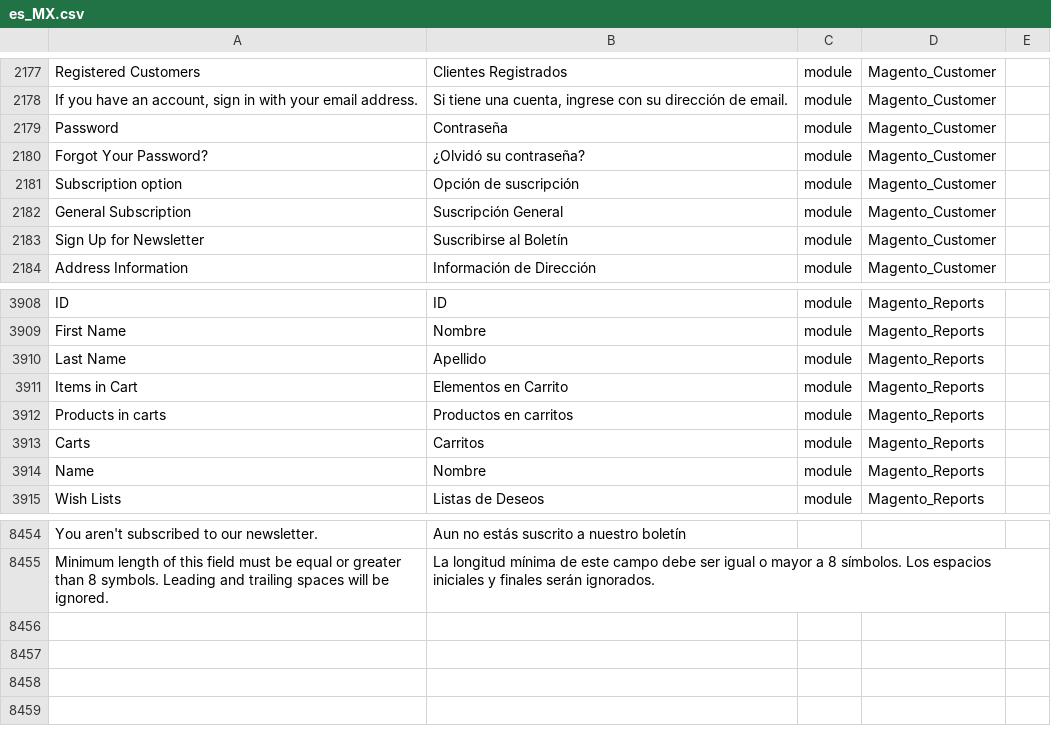
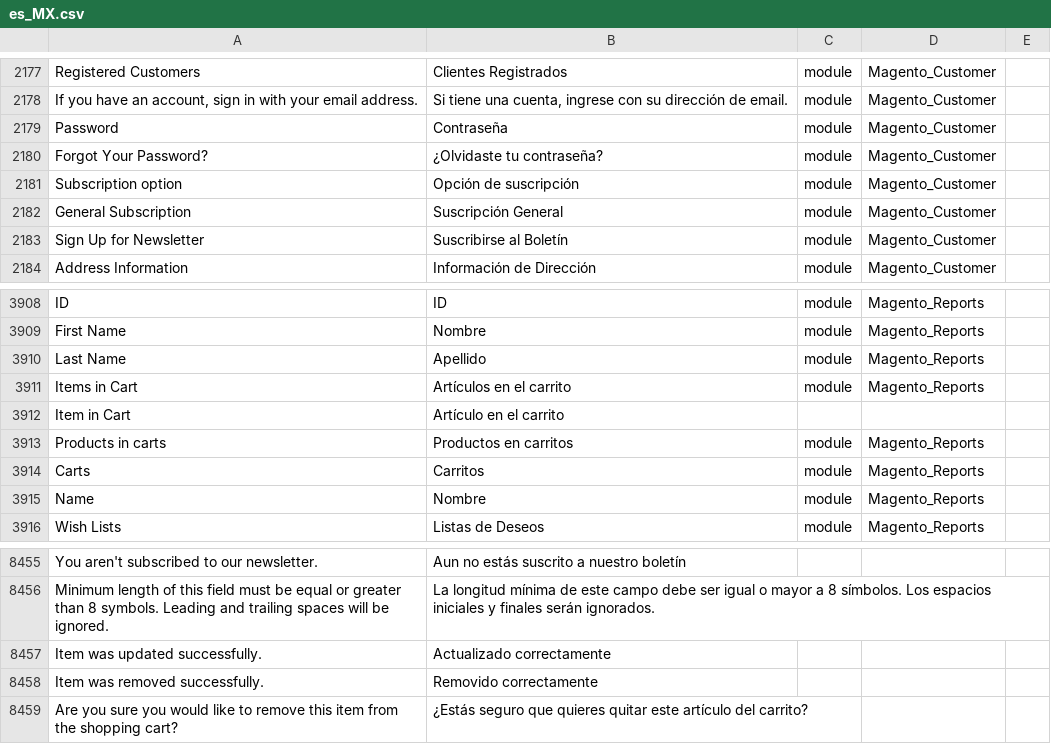
Before and after one commit to jmendozacu/ferrioni, a CSV file: app/i18n/nieblaresearch/es_mx/es_MX.csv, drawn as a sheet; only a part is shown, gaps mark what is left out; the diff names each change by its address in the sheet, - before the commit and + after, or states it on an @@ line.

Commit message:
traducciones

```diff
--- a/app/i18n/nieblaresearch/es_mx/es_MX.csv
+++ b/app/i18n/nieblaresearch/es_mx/es_MX.csv
-B2180: ¿Olvidó su contraseña?
+B2180: ¿Olvidaste tu contraseña?
-B3911: Elementos en Carrito
+B3911: Artículos en el carrito
+row 3912: Item in Cart | Artículo en el carrito
+row 8457: Item was updated successfully. | Actualizado correctamente
+row 8458: Item was removed successfully. | Removido correctamente
+row 8459: Are you sure you would like to remove this item from the shopping cart? | ¿Estás seguro que quieres quitar este artículo del carrito?
```
